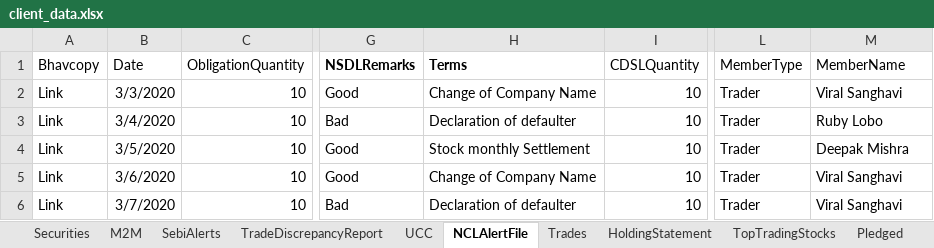
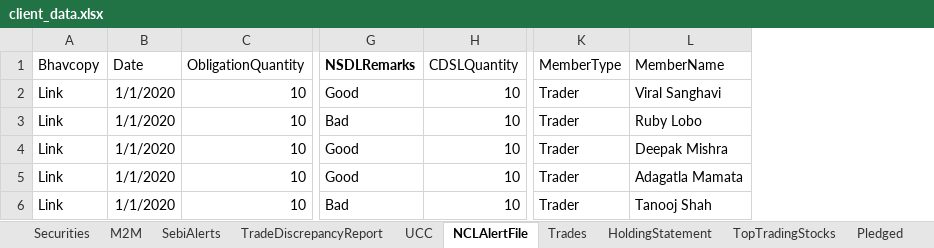
Before and after one commit to tanooj-s/dynamic_UI, an Excel workbook: server/client_data.xlsx, sheet NCLAlertFile, drawn as a sheet; only a part is shown, gaps mark what is left out; values as stored, in another font and other column widths than the file's, no borders; removed rows and columns are numbered as before the commit, all else as after; the diff names each change by its address in the sheet, - before the commit and + after, or states it on an @@ line.

```diff
--- a/server/client_data.xlsx (sheet NCLAlertFile)
+++ b/server/client_data.xlsx (sheet NCLAlertFile)
-column H (Terms), rows 2-6: Change of Company Name | Declaration of defaulter | Stock monthly Settlement | Change of Company Name | Declaration of defaulter
-B2 (Date): 3/3/2020
+B2 (Date): 1/1/2020
-B3 (Date): 3/4/2020
+B3 (Date): 1/1/2020
-B4 (Date): 3/5/2020
+B4 (Date): 1/1/2020
-B5 (Date): 3/6/2020
+B5 (Date): 1/1/2020
-L5 (MemberName): Viral Sanghavi
+L5 (MemberName): Adagatla Mamata
-B6 (Date): 3/7/2020
+B6 (Date): 1/1/2020
-L6 (MemberName): Viral Sanghavi
+L6 (MemberName): Tanooj Shah
```
Also changed, not shown: sheet Trades, sheet SebiAlerts, sheet Securities, server/brokerage_data.xlsx, 2 other files.
